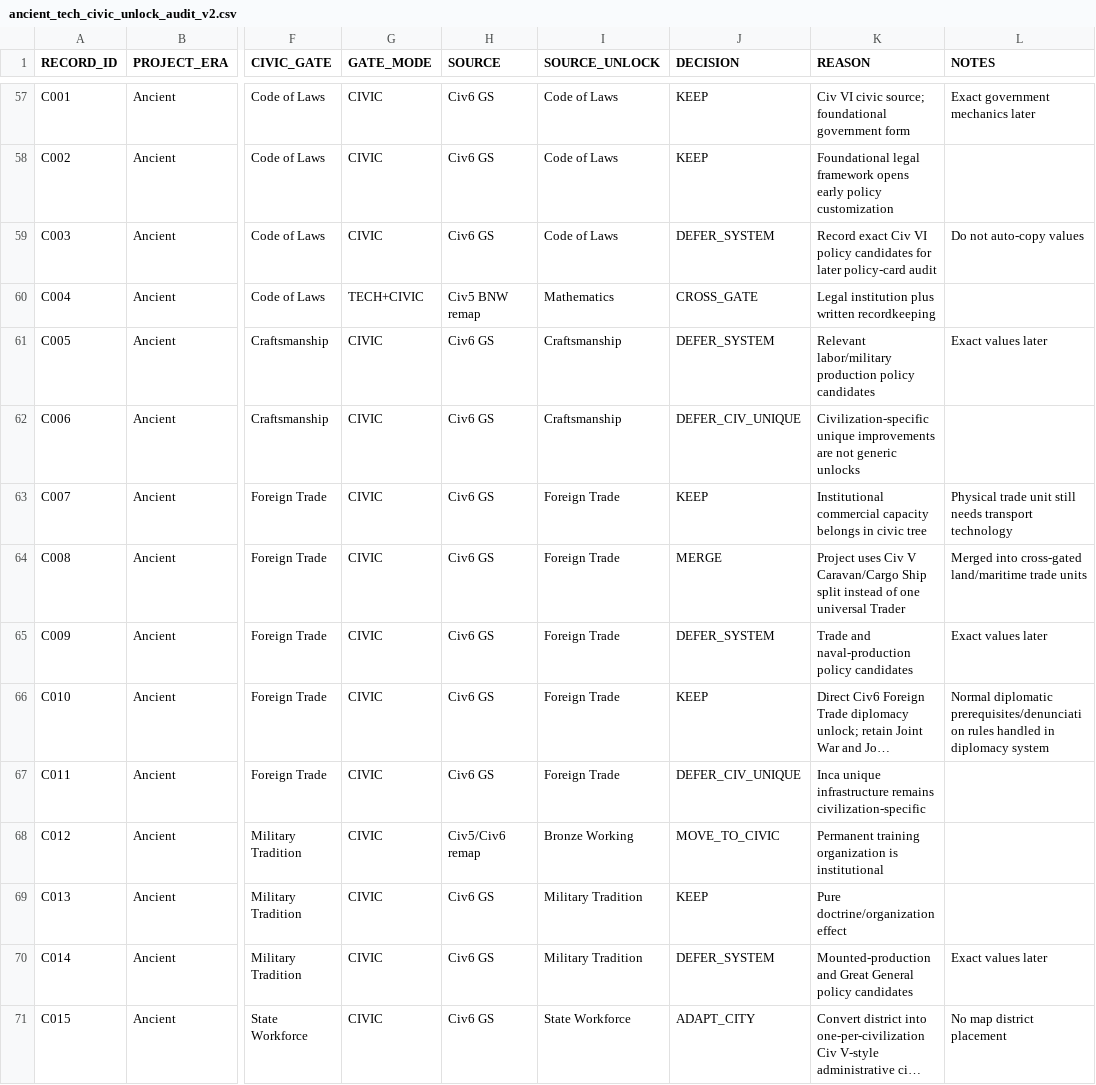
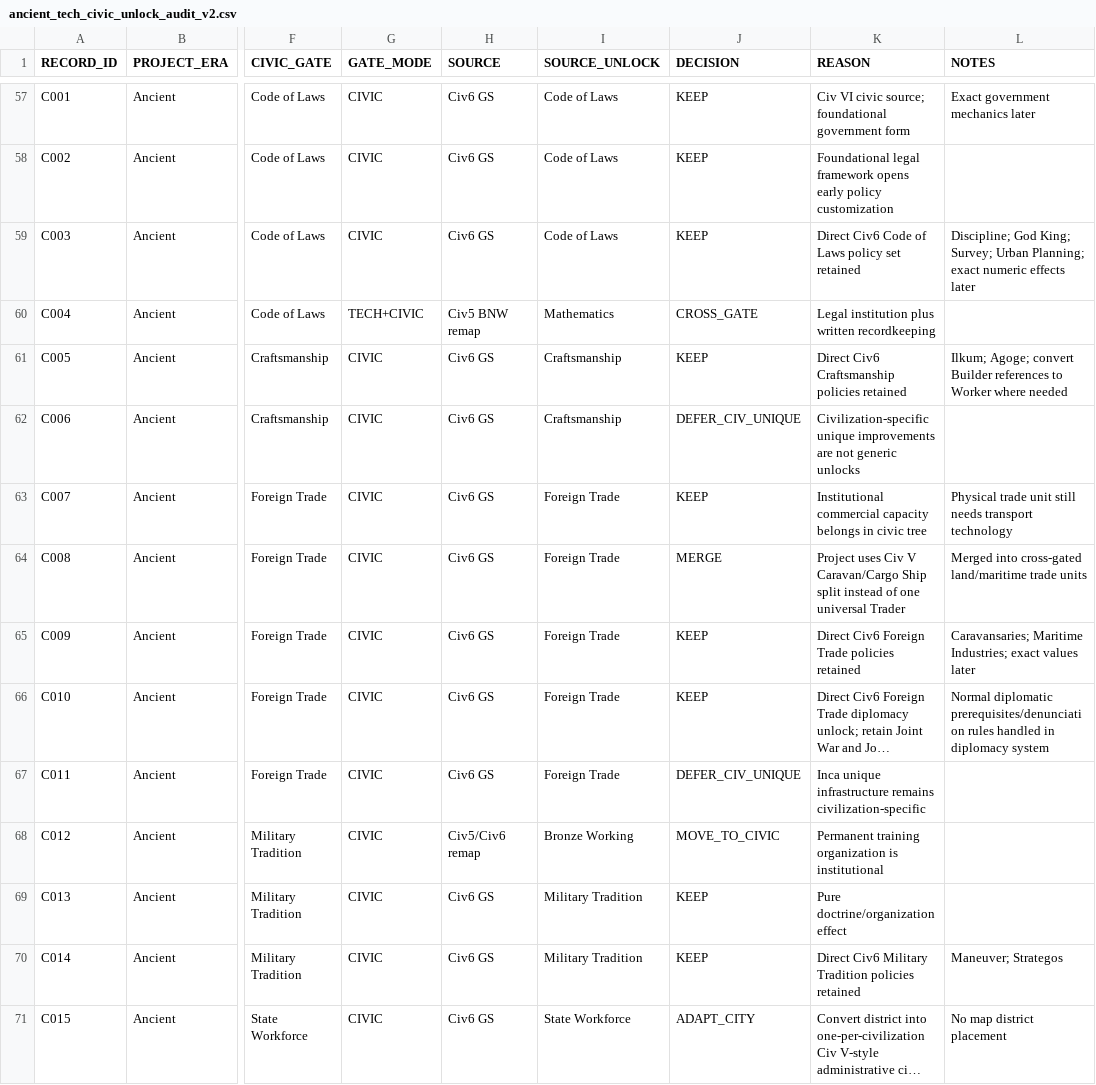
Before and after one commit to physical-geogrpahy-forever/academic_food_chain, a CSV file: tech_reference/ancient_tech_civic_unlock_audit_v2.csv, drawn as a sheet; only a part is shown, gaps mark what is left out; long unchanged cells end in …; the diff covers the shown part only; the diff names each change by its address in the sheet, - before the commit and + after, or states it on an @@ line.

Commit message:
Finalize Ancient policy-card ownership

```diff
--- a/tech_reference/ancient_tech_civic_unlock_audit_v2.csv
+++ b/tech_reference/ancient_tech_civic_unlock_audit_v2.csv
-J59 (DECISION): DEFER_SYSTEM
+J59 (DECISION): KEEP
-K59 (REASON): Record exact Civ VI policy candidates for later policy-card audit
+K59 (REASON): Direct Civ6 Code of Laws policy set retained
-L59 (NOTES): Do not auto-copy values
+L59 (NOTES): Discipline; God King; Survey; Urban Planning; exact numeric effects later
-J61 (DECISION): DEFER_SYSTEM
+J61 (DECISION): KEEP
-K61 (REASON): Relevant labor/military production policy candidates
+K61 (REASON): Direct Civ6 Craftsmanship policies retained
-L61 (NOTES): Exact values later
+L61 (NOTES): Ilkum; Agoge; convert Builder references to Worker where needed
-J65 (DECISION): DEFER_SYSTEM
+J65 (DECISION): KEEP
-K65 (REASON): Trade and naval-production policy candidates
+K65 (REASON): Direct Civ6 Foreign Trade policies retained
-L65 (NOTES): Exact values later
+L65 (NOTES): Caravansaries; Maritime Industries; exact values later
-J70 (DECISION): DEFER_SYSTEM
+J70 (DECISION): KEEP
-K70 (REASON): Mounted-production and Great General policy candidates
+K70 (REASON): Direct Civ6 Military Tradition policies retained
-L70 (NOTES): Exact values later
+L70 (NOTES): Maneuver; Strategos
```
Also changed, not shown: 9 edited cells elsewhere in this file.
